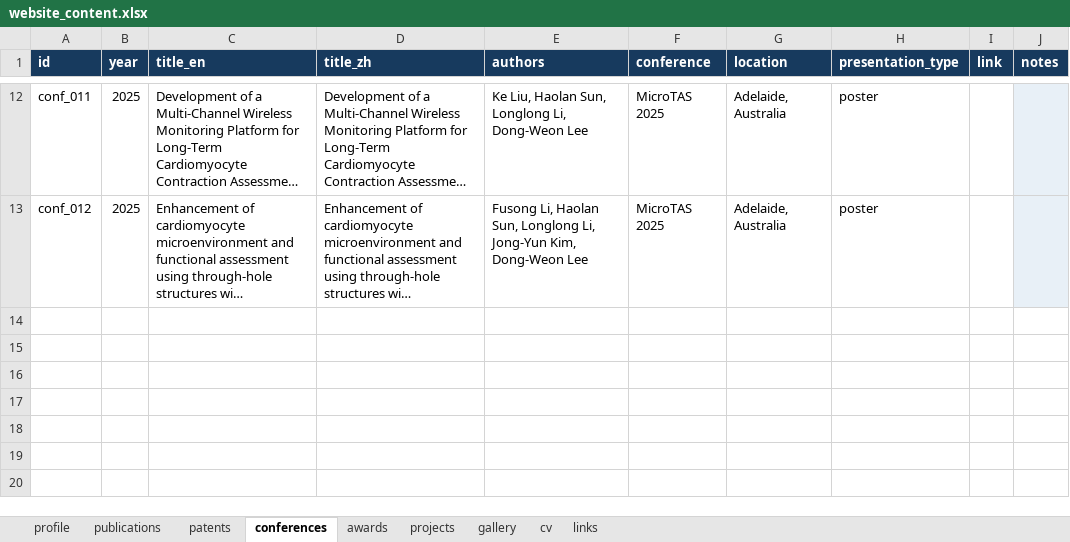
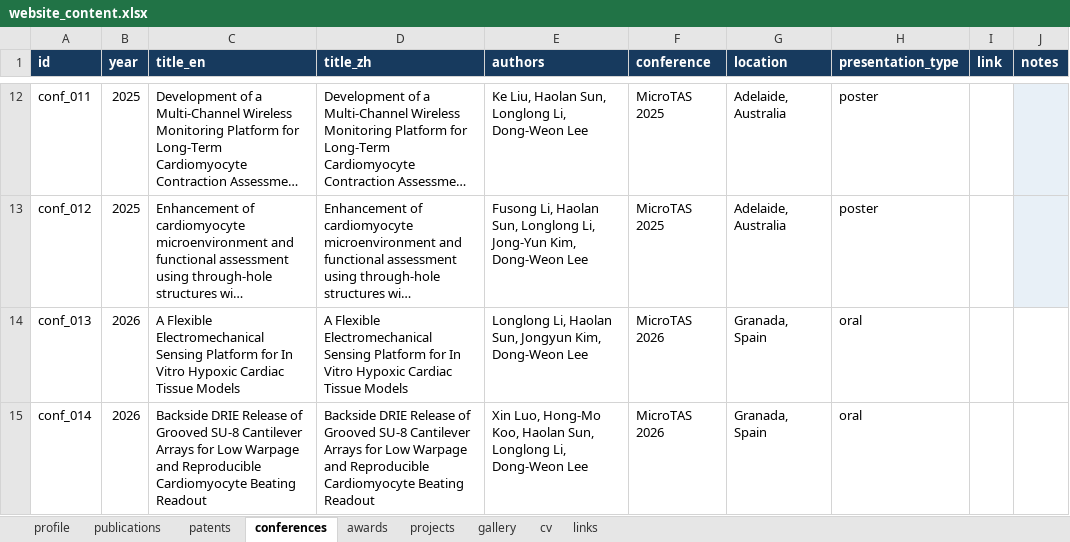
Before and after one commit to Longlong-Li-00/longlong, an Excel workbook: data/website_content.xlsx, sheet conferences, drawn as a sheet; only a part is shown, gaps mark what is left out; long unchanged cells end in …; values as stored, in another font and other column widths than the file's, no borders; table styles not drawn; the diff names each change by its address in the sheet, - before the commit and + after, or states it on an @@ line.

Commit message:
content: add MicroTAS 2026 oral presentations

```diff
--- a/data/website_content.xlsx (sheet conferences)
+++ b/data/website_content.xlsx (sheet conferences)
+row 14: conf_013 | 2026 | A Flexible Electromechanical Sensing Platform for In Vitro Hypoxic Cardiac Tissue Models | A Flexible Electromechanical Sensing Platform for In Vitro Hypoxic Cardiac Tissue Models | Longlong Li, Haolan Sun, Jongyun Kim, Dong-Weon Lee | MicroTAS 2026 | Granada, Spain | oral
+row 15: conf_014 | 2026 | Backside DRIE Release of Grooved SU-8 Cantilever Arrays for Low Warpage and Reproducible Cardiomyocyte Beating Readout | Backside DRIE Release of Grooved SU-8 Cantilever Arrays for Low Warpage and Reproducible Cardiomyocyte Beating Readout | Xin Luo, Hong-Mo Koo, Haolan Sun, Longlong Li, Dong-Weon Lee | MicroTAS 2026 | Granada, Spain | oral
```
Also changed, not shown: 5 other files.
